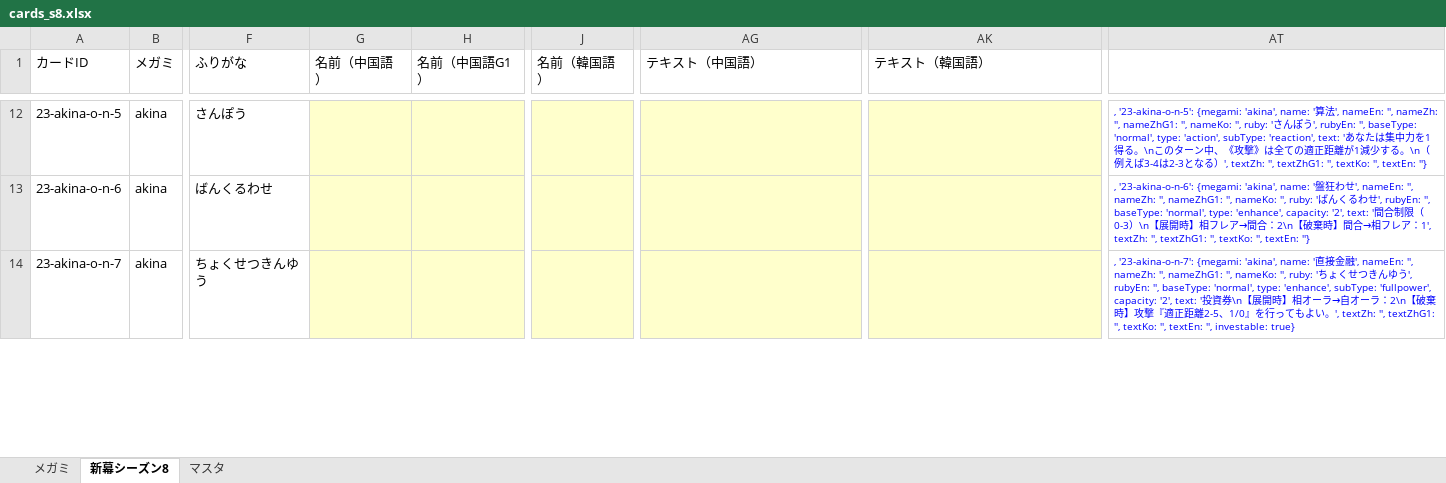
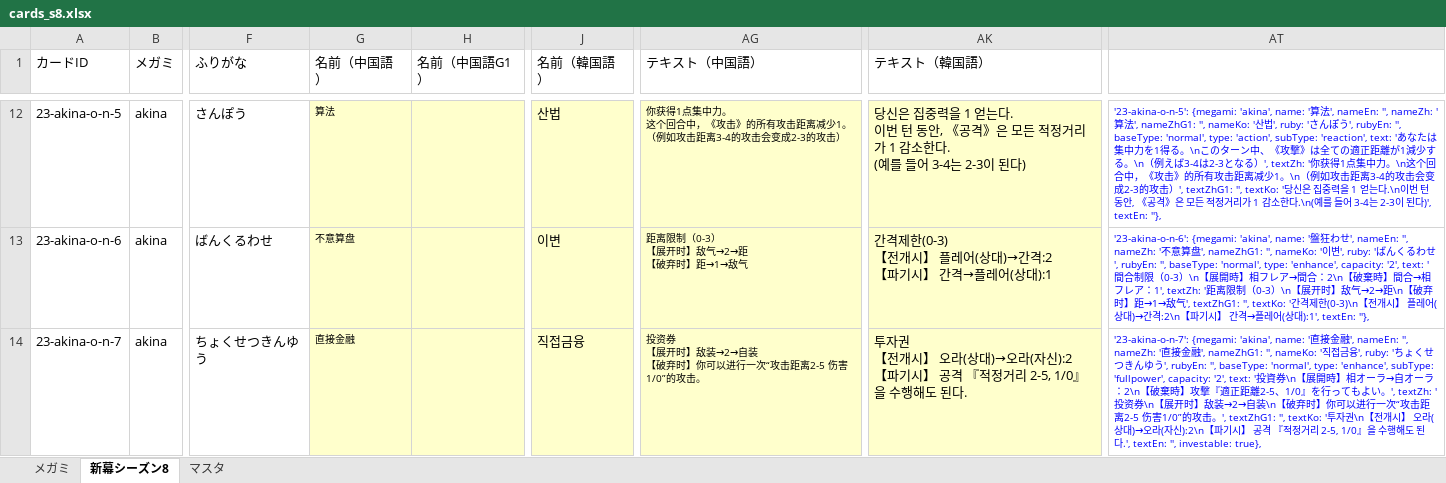
Before and after one commit to tetradice/furuyoni-data, an Excel workbook: sheet/cards_s8.xlsx, sheet 新幕シーズン8, drawn as a sheet; only a part is shown, gaps mark what is left out; values as stored, in another font and other column widths than the file's, no borders; ↵ is a line break in a cell; the diff covers the shown part only; the diff names each change by its address in the sheet, - before the commit and + after, or states it on an @@ line.

```diff
--- a/sheet/cards_s8.xlsx (sheet 新幕シーズン8)
+++ b/sheet/cards_s8.xlsx (sheet 新幕シーズン8)
-G12 (名前（中国語）): (empty)
+G12 (名前（中国語）): 算法
-J12 (名前（韓国語）): (empty)
+J12 (名前（韓国語）): 산법
-AG12 (テキスト（中国語）): (empty)
+AG12 (テキスト（中国語）): 你获得1点集中力。 ↵ 这个回合中，《攻击》的所有攻击距离减少1。 ↵ （例如攻击距离3-4的攻击会变成2-3的攻击）
-AK12 (テキスト（韓国語）): (empty)
+AK12 (テキスト（韓国語）): 당신은 집중력을 1 얻는다. ↵ 이번 턴 동안, 《공격》은 모든 적정거리가 1 감소한다. ↵ (예를 들어 3-4는 2-3이 된다)
-AT12: , '23-akina-o-n-5': {megami: 'akina', name: '算法', nameEn: '', nameZh: '', nameZhG1: '', nameKo: '', ruby: 'さんぽう', rubyEn: '', baseType: 'normal', type: 'action', subType: 'reaction', text: 'あなたは集中力を1得る。\nこのターン中、《攻撃》は全ての適正距離が1減少する。\n（例えば3-4は2-3となる）', textZh: '', textZhG1: '', textKo: '', textEn: ''}
+AT12: '23-akina-o-n-5': {megami: 'akina', name: '算法', nameEn: '', nameZh: '算法', nameZhG1: '', nameKo: '산법', ruby: 'さんぽう', rubyEn: '', baseType: 'normal', type: 'action', subType: 'reaction', text: 'あなたは集中力を1得る。\nこのターン中、《攻撃》は全ての適正距離が1減少する。\n（例えば3-4は2-3となる）', textZh: '你获得1点集中力。\n这个回合中，《攻击》的所有攻击距离减少1。\n（例如攻击距离3-4的攻击会变成2-3的攻击）', textZhG1: '', textKo: '당신은 집중력을 1 얻는다.\n이번 턴 동안, 《공격》은 모든 적정거리가 1 감소한다.\n(예를 들어 3-4는 2-3이 된다)', textEn: ''},
-G13 (名前（中国語）): (empty)
+G13 (名前（中国語）): 不意算盘
-J13 (名前（韓国語）): (empty)
+J13 (名前（韓国語）): 이변
-AG13 (テキスト（中国語）): (empty)
+AG13 (テキスト（中国語）): 距离限制（0-3） ↵ 【展开时】敌气→2→距 ↵ 【破弃时】距→1→敌气
-AK13 (テキスト（韓国語）): (empty)
+AK13 (テキスト（韓国語）): 간격제한(0-3) ↵ 【전개시】 플레어(상대)→간격:2 ↵ 【파기시】 간격→플레어(상대):1
-AT13: , '23-akina-o-n-6': {megami: 'akina', name: '盤狂わせ', nameEn: '', nameZh: '', nameZhG1: '', nameKo: '', ruby: 'ばんくるわせ', rubyEn: '', baseType: 'normal', type: 'enhance', capacity: '2', text: '間合制限（0-3）\n【展開時】相フレア→間合：2\n【破棄時】間合→相フレア：1', textZh: '', textZhG1: '', textKo: '', textEn: ''}
+AT13: '23-akina-o-n-6': {megami: 'akina', name: '盤狂わせ', nameEn: '', nameZh: '不意算盘', nameZhG1: '', nameKo: '이변', ruby: 'ばんくるわせ', rubyEn: '', baseType: 'normal', type: 'enhance', capacity: '2', text: '間合制限（0-3）\n【展開時】相フレア→間合：2\n【破棄時】間合→相フレア：1', textZh: '距离限制（0-3）\n【展开时】敌气→2→距\n【破弃时】距→1→敌气', textZhG1: '', textKo: '간격제한(0-3)\n【전개시】 플레어(상대)→간격:2\n【파기시】 간격→플레어(상대):1', textEn: ''},
-G14 (名前（中国語）): (empty)
+G14 (名前（中国語）): 直接金融
-J14 (名前（韓国語）): (empty)
+J14 (名前（韓国語）): 직접금융
-AG14 (テキスト（中国語）): (empty)
+AG14 (テキスト（中国語）): 投资券 ↵ 【展开时】敌装→2→自装 ↵ 【破弃时】你可以进行一次“攻击距离2-5 伤害1/0”的攻击。
-AK14 (テキスト（韓国語）): (empty)
+AK14 (テキスト（韓国語）): 투자권 ↵ 【전개시】 오라(상대)→오라(자신):2 ↵ 【파기시】 공격 『적정거리 2-5, 1/0』을 수행해도 된다.
-AT14: , '23-akina-o-n-7': {megami: 'akina', name: '直接金融', nameEn: '', nameZh: '', nameZhG1: '', nameKo: '', ruby: 'ちょくせつきんゆう', rubyEn: '', baseType: 'normal', type: 'enhance', subType: 'fullpower', capacity: '2', text: '投資券\n【展開時】相オーラ→自オーラ：2\n【破棄時】攻撃『適正距離2-5、1/0』を行ってもよい。', textZh: '', textZhG1: '', textKo: '', textEn: '', investable: true}
+AT14: '23-akina-o-n-7': {megami: 'akina', name: '直接金融', nameEn: '', nameZh: '直接金融', nameZhG1: '', nameKo: '직접금융', ruby: 'ちょくせつきんゆう', rubyEn: '', baseType: 'normal', type: 'enhance', subType: 'fullpower', capacity: '2', text: '投資券\n【展開時】相オーラ→自オーラ：2\n【破棄時】攻撃『適正距離2-5、1/0』を行ってもよい。', textZh: '投资券\n【展开时】敌装→2→自装\n【破弃时】你可以进行一次“攻击距离2-5 伤害1/0”的攻击。', textZhG1: '', textKo: '투자권\n【전개시】 오라(상대)→오라(자신):2\n【파기시】 공격 『적정거리 2-5, 1/0』을 수행해도 된다.', textEn: '', investable: true},
```
Also changed, not shown: 111 edited cells elsewhere in this sheet, sheet メガミ, formulas that keep their value, sheet/cardset_s8.xlsx, 13 other files.
